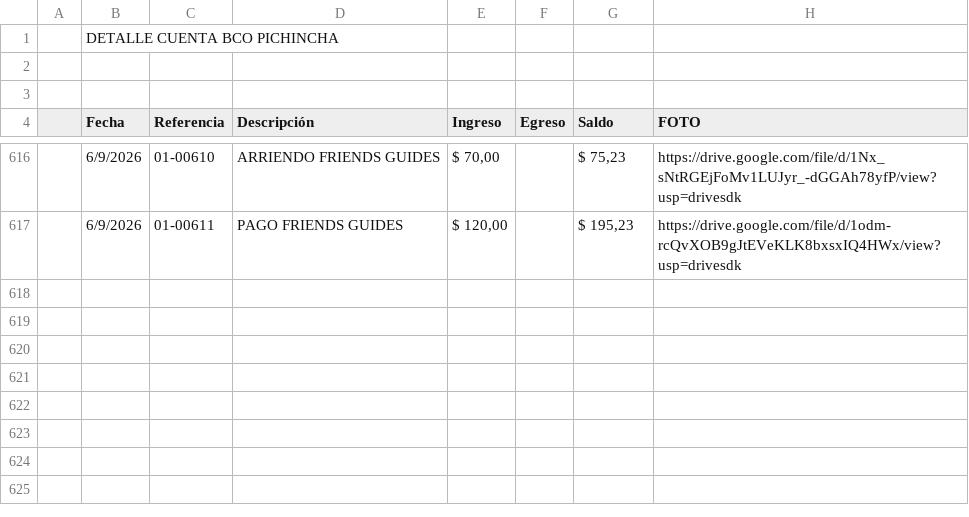
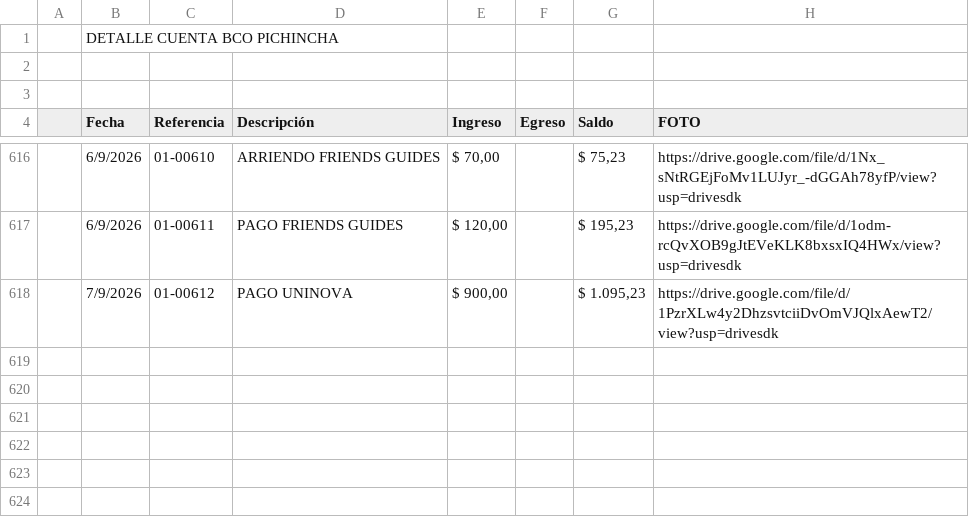
Before and after one commit to fvayas/finanzas-agencia, a CSV file: 2026.csv, drawn as a sheet; only a part is shown, gaps mark what is left out; the shorter side is filled out with more unchanged rows; the diff names each change by its address in the sheet, - before the commit and + after, or states it on an @@ line.

```diff
--- a/2026.csv
+++ b/2026.csv
-row 618: (empty)
+row 618:  | 7/9/2026 | 01-00612 | PAGO UNINOVA | $ 900,00 |  | $ 1.095,23 | https://drive.google.com/file/d/1PzrXLw4y2DhzsvtciiDvOmVJQlxAewT2/view?usp=drivesdk
```
Also changed, not shown: movimientos_2026.csv, 4 other files.
